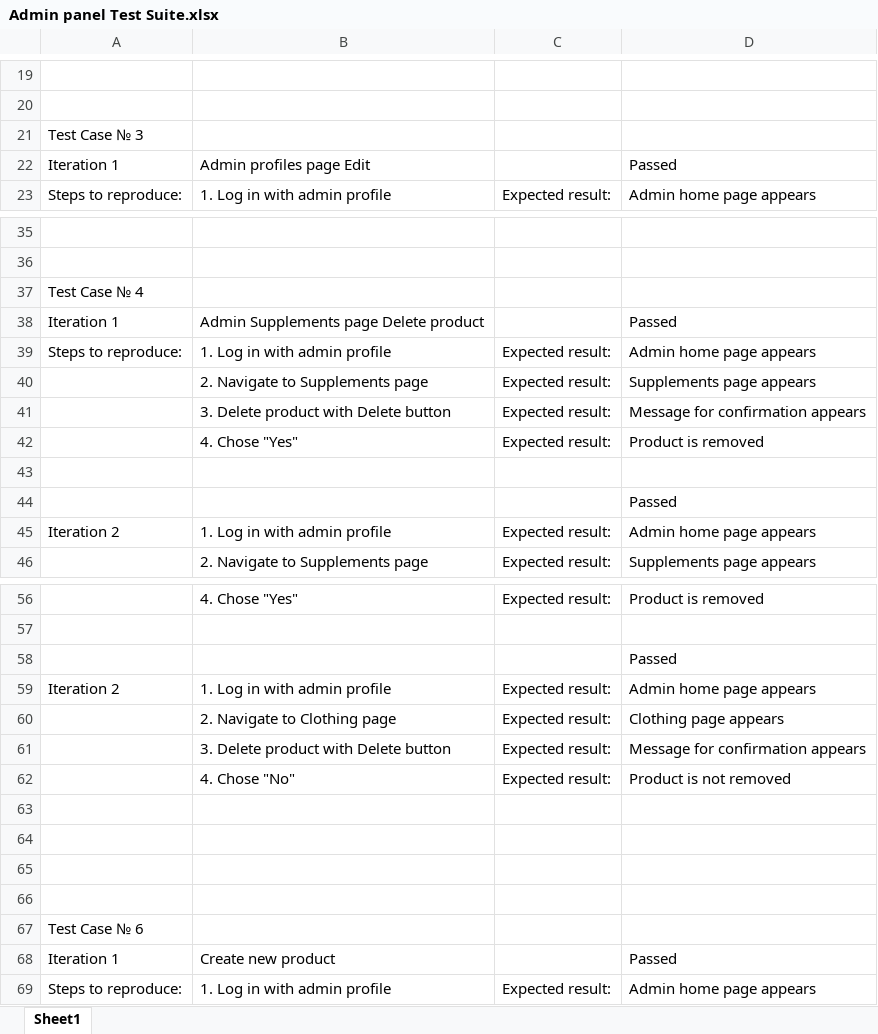
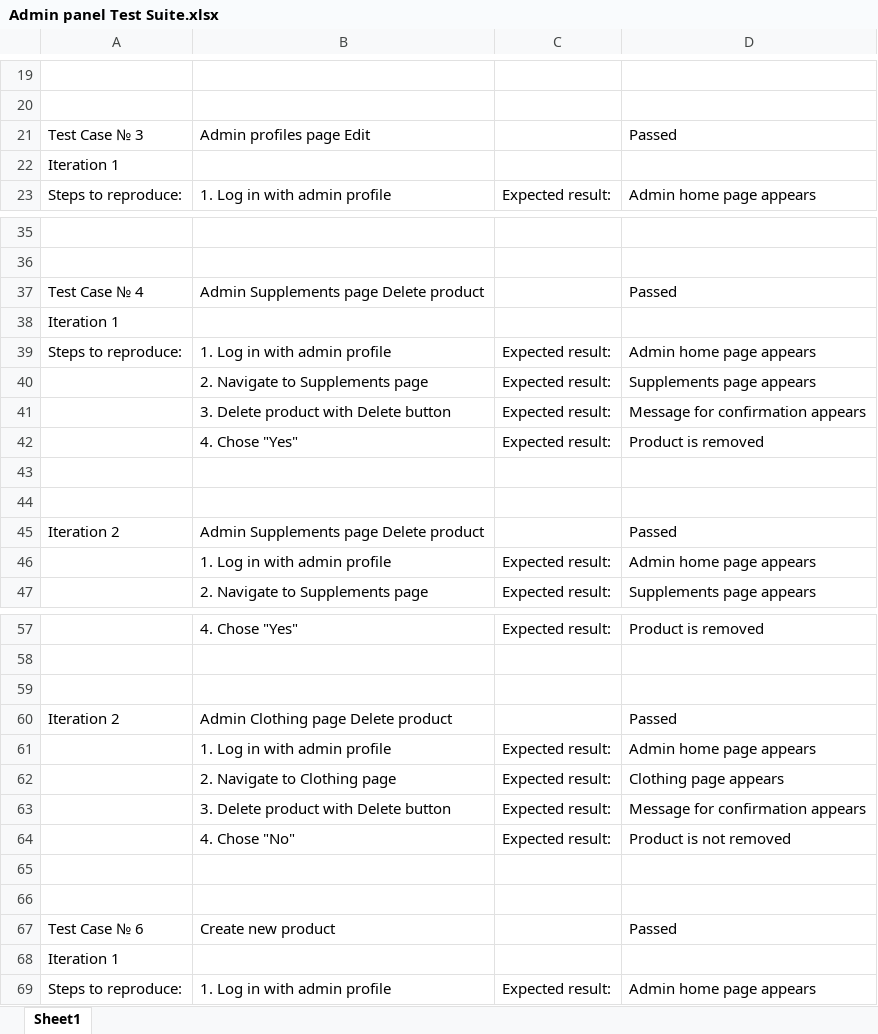
Before and after one commit to Team-Medisalton/Nacepin, an Excel workbook: Test Cases/Positive Test Cases/Admin panel Test Suite.xlsx, sheet Sheet1, drawn as a sheet; only a part is shown, gaps mark what is left out; values as stored, in another font and other column widths than the file's, no cell formats; removed rows and columns are numbered as before the commit, all else as after; the diff covers the shown part only; the diff names each change by its address in the sheet, - before the commit and + after, or states it on an @@ line.

```diff
--- a/Test Cases/Positive Test Cases/Admin panel Test Suite.xlsx (sheet Sheet1)
+++ b/Test Cases/Positive Test Cases/Admin panel Test Suite.xlsx (sheet Sheet1)
-row 21: Test Case № 3
-A21: Iteration 1
+A21: Test Case № 3
+row 22: Iteration 1
-row 37: Test Case № 4
-A37: Iteration 1
+A37: Test Case № 4
+row 38: Iteration 1
-D44: Passed
+D44: (empty)
+row 45: Iteration 2 | Admin Supplements page Delete product |  | Passed
-A46: Iteration 2
+A46: (empty)
-D59: Passed
+D59: (empty)
+row 60: Iteration 2 | Admin Clothing page Delete product |  | Passed
-A61: Iteration 2
+A61: (empty)
-row 65: (empty)
-row 66: (empty)
-row 67: Test Case № 6
-A67: Iteration 1
+A67: Test Case № 6
+row 68: Iteration 1
```
Also changed, not shown: 2 added rows, 2 removed rows and 5 edited cells elsewhere in this sheet, cell formats, Test Cases/Negative Test Cases/Log in Test Suite.xlsx, Test Cases/Negative Test Cases/Result after admin actions Test Suite.xlsx, 7 other files.
